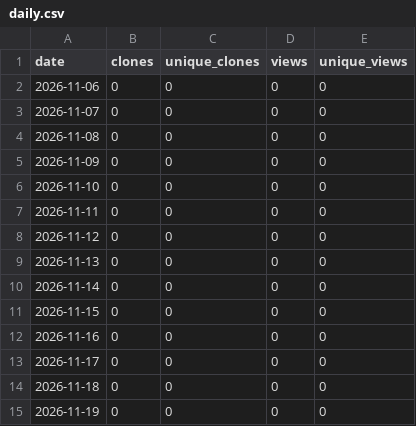
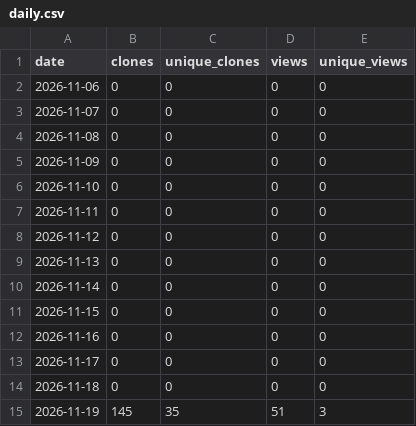
Before and after one commit to mesubash/reportsmith, a CSV file: daily.csv, drawn as a sheet.

```diff
--- a/daily.csv
+++ b/daily.csv
@@ -14,2 +14,2 @@ date,clones,unique_clones,views,unique_views
 2026-11-18,0,0,0,0
-2026-11-19,0,0,0,0
+2026-11-19,145,35,51,3
```
Also changed, not shown: 3 other files.
